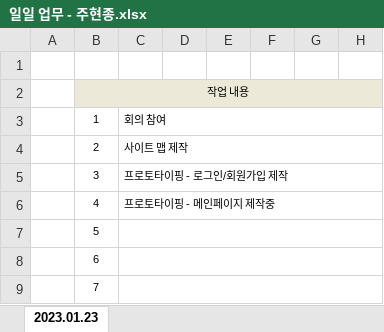
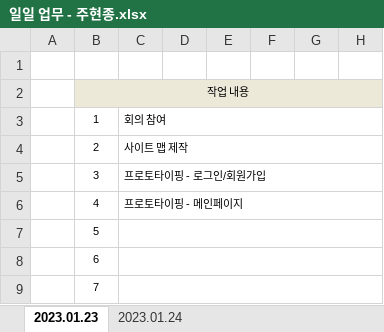
Before and after one commit to juhyeonjong2/DongStagram, an Excel workbook: Documents/2. 주간보고서/1주차/일일업무/일일 업무 - 주현종.xlsx, sheet 2023.01.23, drawn as a sheet; only a part is shown; values as stored, in another font and other column widths than the file's, no borders; the diff names each change by its address in the sheet, - before the commit and + after, or states it on an @@ line.

```diff
--- a/Documents/2. 주간보고서/1주차/일일업무/일일 업무 - 주현종.xlsx (sheet 2023.01.23)
+++ b/Documents/2. 주간보고서/1주차/일일업무/일일 업무 - 주현종.xlsx (sheet 2023.01.23)
+sheet tab: 2023.01.24
-C5: 프로토타이핑 - 로그인/회원가입 제작
+C5: 프로토타이핑 - 로그인/회원가입
-C6: 프로토타이핑 - 메인페이지 제작중
+C6: 프로토타이핑 - 메인페이지
```
